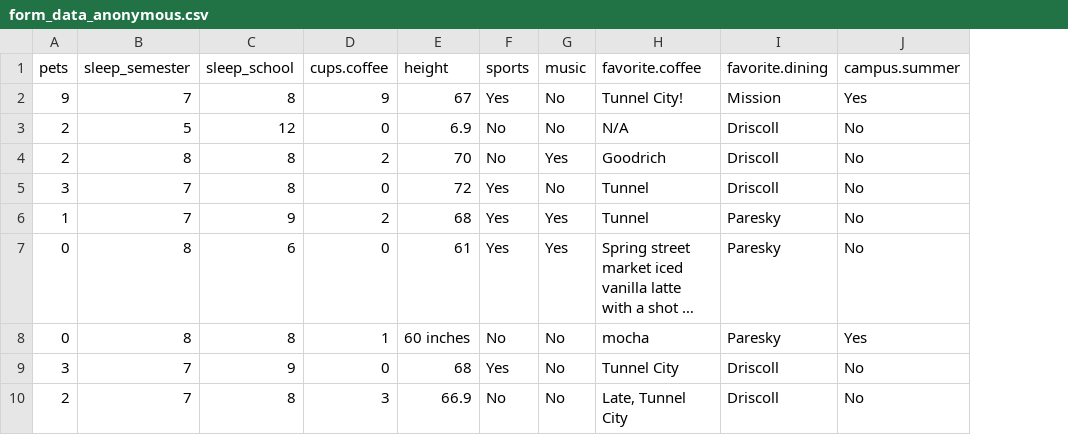
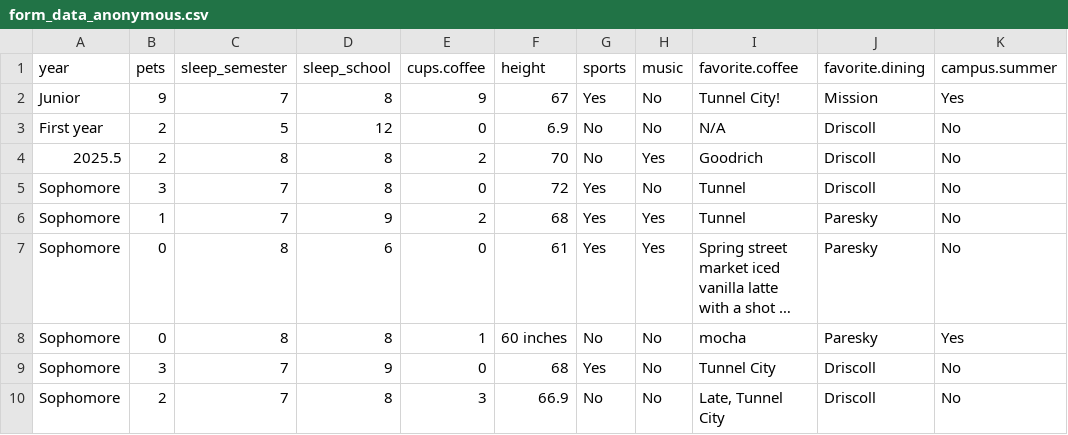
Before and after one commit to anna-neufeld/tutorials, a CSV file: 201_fall25/form_data_anonymous.csv, drawn as a sheet; only a part is shown; long unchanged cells end in …; the diff names each change by its address in the sheet, - before the commit and + after, or states it on an @@ line.

Commit message:
added year

```diff
--- a/201_fall25/form_data_anonymous.csv
+++ b/201_fall25/form_data_anonymous.csv
+column A (year), rows 2-10: Junior | First year | 2025.5 | Sophomore | Sophomore | Sophomore | Sophomore | Sophomore | Sophomore
```
Also changed, not shown: 2 other files.
